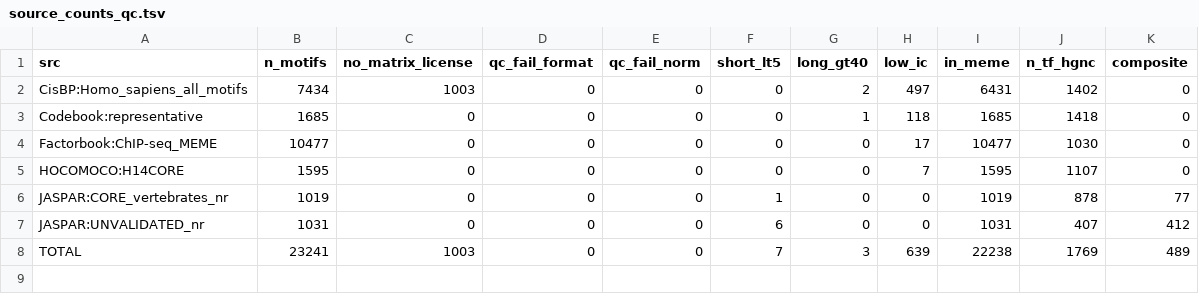
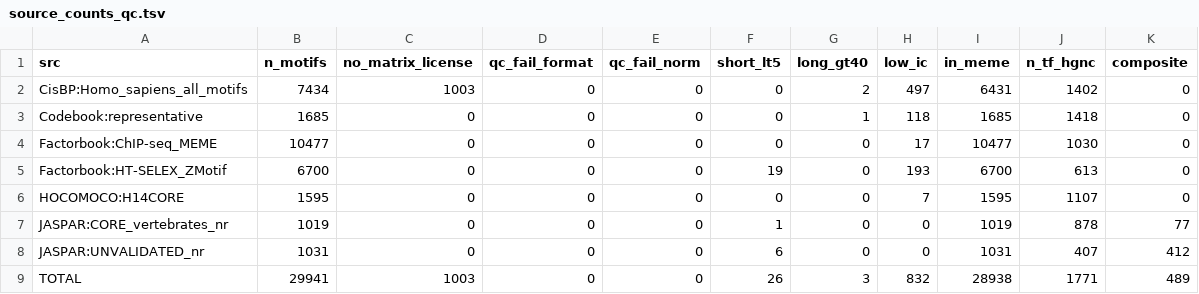
Before and after one commit to leezx/Protein-Motif-Association, a TSV file: results/02_motif_import/source_counts_qc.tsv, drawn as a sheet.

```diff
--- a/results/02_motif_import/source_counts_qc.tsv
+++ b/results/02_motif_import/source_counts_qc.tsv
@@ -4,2 +4,3 @@ Codebook:representative	1685	0	0	0	0	1	118	1685	1418	0
 Factorbook:ChIP-seq_MEME	10477	0	0	0	0	0	17	10477	1030	0
+Factorbook:HT-SELEX_ZMotif	6700	0	0	0	19	0	193	6700	613	0
 HOCOMOCO:H14CORE	1595	0	0	0	0	0	7	1595	1107	0
@@ -7,2 +8,2 @@ JASPAR:CORE_vertebrates_nr	1019	0	0	0	1	0	0	1019	878	77
 JASPAR:UNVALIDATED_nr	1031	0	0	0	6	0	0	1031	407	412
-TOTAL	23241	1003	0	0	7	3	639	22238	1769	489
+TOTAL	29941	1003	0	0	26	3	832	28938	1771	489
```
Also changed, not shown: results/02_motif_import/evidence_by_source.tsv, results/02_motif_import/length_ic_by_source.tsv, 8 other files.
